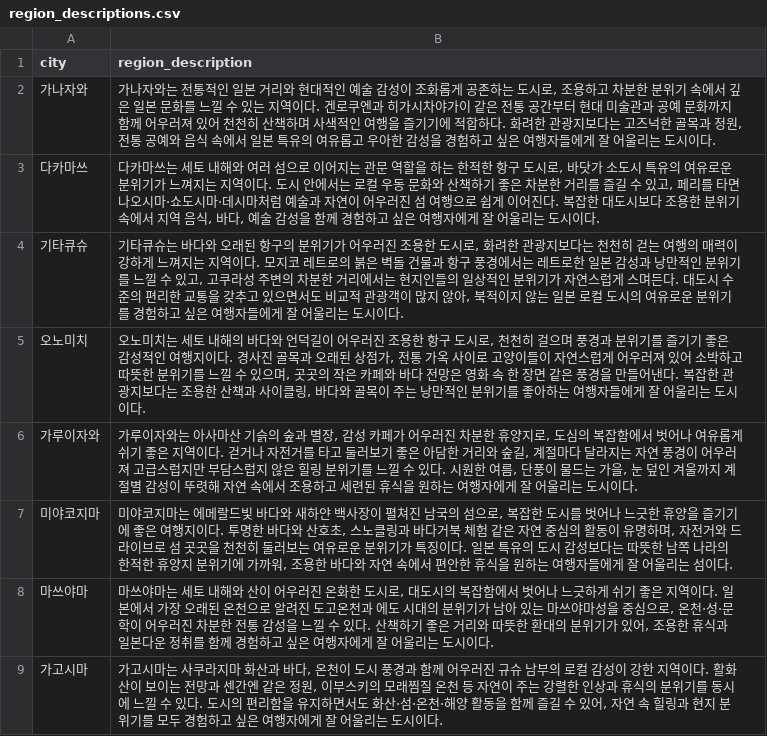
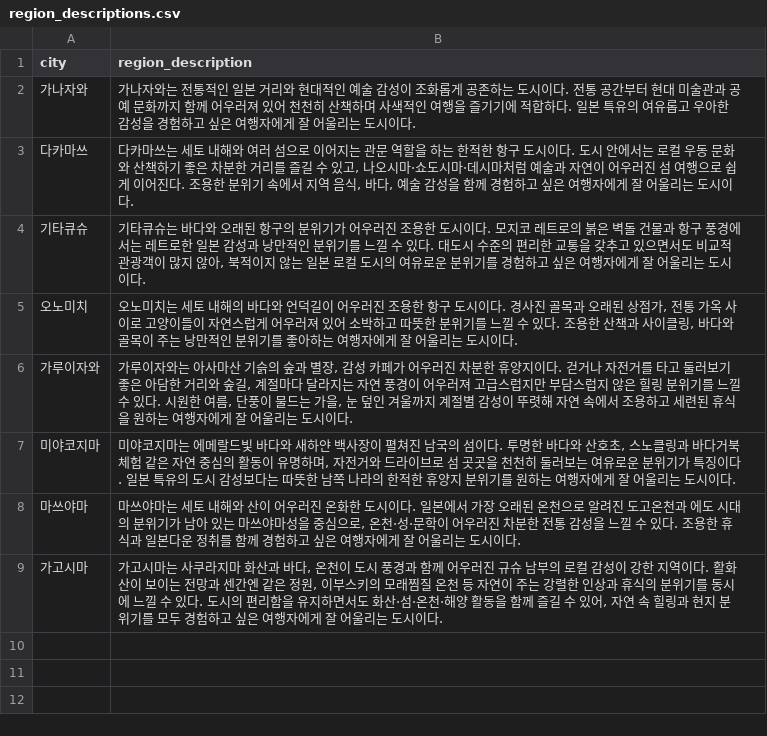
Before and after one commit to YJtree/DL_26_01_Team4, a CSV file: data/region_descriptions.csv, drawn as a sheet.

```diff
--- a/data/region_descriptions.csv
+++ b/data/region_descriptions.csv
@@ -1,9 +1,9 @@
 city,region_description
-가나자와,"  가나자와는 전통적인 일본 거리와 현대적인 예술 감성이 조화롭게 공존하는 도시로, 조용하고 차분한 분위기 속에서 깊은 일본 문화를 느낄 수 있는 지역이다. 겐로쿠엔과 히가시차야가이 같은 전통 공간부터 현대 미술관과 공예 문화까지 함께 어우러져 있어 천천히 산책하며 사색적인 여행을 즐기기에 적합하다. 화려한 관광지보다는 고즈넉한 골목과 정원, 전통 공예와 음식 속에서 일본 특유의 여유롭고 우아한 감성을 경험하고 싶은 여행자들에게 잘 어울리는 도시이다."
-다카마쓰,"  다카마쓰는 세토 내해와 여러 섬으로 이어지는 관문 역할을 하는 한적한 항구 도시로, 바닷가 소도시 특유의 여유로운 분위기가 느껴지는 지역이다. 도시 안에서는 로컬 우동 문화와 산책하기 좋은 차분한 거리를 즐길 수 있고, 페리를 타면 나오시마·쇼도시마·데시마처럼 예술과 자연이 어우러진 섬 여행으로 쉽게 이어진다. 복잡한 대도시보다 조용한 분위기 속에서 지역 음식, 바다, 예술 감성을 함께 경험하고 싶은 여행자에게 잘 어울리는 도시이다."
-기타큐슈,"  기타큐슈는 바다와 오래된 항구의 분위기가 어우러진 조용한 도시로, 화려한 관광지보다는 천천히 걷는 여행의 매력이 강하게 느껴지는 지역이다. 모지코 레트로의 붉은 벽돌 건물과 항구 풍경에서는 레트로한 일본 감성과 낭만적인 분위기를 느낄 수 있고, 고쿠라성 주변의 차분한 거리에서는 현지인들의 일상적인 분위기가 자연스럽게 스며든다. 대도시 수준의 편리한 교통을 갖추고 있으면서도 비교적 관광객이 많지 않아, 북적이지 않는 일본 로컬 도시의 여유로운 분위기를 경험하고 싶은 여행자들에게 잘 어울리는 도시이다."
-오노미치,"  오노미치는 세토 내해의 바다와 언덕길이 어우러진 조용한 항구 도시로, 천천히 걸으며 풍경과 분위기를 즐기기 좋은 감성적인 여행지이다. 경사진 골목과 오래된 상점가, 전통 가옥 사이로 고양이들이 자연스럽게 어우러져 있어 소박하고 따뜻한 분위기를 느낄 수 있으며, 곳곳의 작은 카페와 바다 전망은 영화 속 한 장면 같은 풍경을 만들어낸다. 복잡한 관광지보다는 조용한 산책과 사이클링, 바다와 골목이 주는 낭만적인 분위기를 좋아하는 여행자들에게 잘 어울리는 도시이다."
-가루이자와,"  가루이자와는 아사마산 기슭의 숲과 별장, 감성 카페가 어우러진 차분한 휴양지로, 도심의 복잡함에서 벗어나 여유롭게 쉬기 좋은 지역이다. 걷거나 자전거를 타고 둘러보기 좋은 아담한 거리와 숲길, 계절마다 달라지는 자연 풍경이 어우러져 고급스럽지만 부담스럽지 않은 힐링 분위기를 느낄 수 있다. 시원한 여름, 단풍이 물드는 가을, 눈 덮인 겨울까지 계절별 감성이 뚜렷해 자연 속에서 조용하고 세련된 휴식을 원하는 여행자에게 잘 어울리는 도시이다."
-미야코지마,"  미야코지마는 에메랄드빛 바다와 새하얀 백사장이 펼쳐진 남국의 섬으로, 복잡한 도시를 벗어나 느긋한 휴양을 즐기기에 좋은 여행지이다. 투명한 바다와 산호초, 스노클링과 바다거북 체험 같은 자연 중심의 활동이 유명하며, 자전거와 드라이브로 섬 곳곳을 천천히 둘러보는 여유로운 분위기가 특징이다. 일본 특유의 도시 감성보다는 따뜻한 남쪽 나라의 한적한 휴양지 분위기에 가까워, 조용한 바다와 자연 속에서 편안한 휴식을 원하는 여행자들에게 잘 어울리는 섬이다."
-마쓰야마,"  마쓰야마는 세토 내해와 산이 어우러진 온화한 도시로, 대도시의 복잡함에서 벗어나 느긋하게 쉬기 좋은 지역이다. 일본에서 가장 오래된 온천으로 알려진 도고온천과 에도 시대의 분위기가 남아 있는 마쓰야마성을 중심으로, 온천·성·문학이 어우러진 차분한 전통 감성을 느낄 수 있다. 산책하기 좋은 거리와 따뜻한 환대의 분위기가 있어, 조용한 휴식과 일본다운 정취를 함께 경험하고 싶은 여행자에게 잘 어울리는 도시이다."
+가나자와,  가나자와는 전통적인 일본 거리와 현대적인 예술 감성이 조화롭게 공존하는 도시이다. 전통 공간부터 현대 미술관과 공예 문화까지 함께 어우러져 있어 천천히 산책하며 사색적인 여행을 즐기기에 적합하다. 일본 특유의 여유롭고 우아한 감성을 경험하고 싶은 여행자에게 잘 어울리는 도시이다.
+다카마쓰,"  다카마쓰는 세토 내해와 여러 섬으로 이어지는 관문 역할을 하는 한적한 항구 도시이다. 도시 안에서는 로컬 우동 문화와 산책하기 좋은 차분한 거리를 즐길 수 있고, 나오시마·쇼도시마·데시마처럼 예술과 자연이 어우러진 섬 여행으로 쉽게 이어진다. 조용한 분위기 속에서 지역 음식, 바다, 예술 감성을 함께 경험하고 싶은 여행자에게 잘 어울리는 도시이다."
+기타큐슈,"  기타큐슈는 바다와 오래된 항구의 분위기가 어우러진 조용한 도시이다. 모지코 레트로의 붉은 벽돌 건물과 항구 풍경에서는 레트로한 일본 감성과 낭만적인 분위기를 느낄 수 있다. 대도시 수준의 편리한 교통을 갖추고 있으면서도 비교적 관광객이 많지 않아, 북적이지 않는 일본 로컬 도시의 여유로운 분위기를 경험하고 싶은 여행자에게 잘 어울리는 도시이다."
+오노미치,"  오노미치는 세토 내해의 바다와 언덕길이 어우러진 조용한 항구 도시이다. 경사진 골목과 오래된 상점가, 전통 가옥 사이로 고양이들이 자연스럽게 어우러져 있어 소박하고 따뜻한 분위기를 느낄 수 있다. 조용한 산책과 사이클링, 바다와 골목이 주는 낭만적인 분위기를 좋아하는 여행자에게 잘 어울리는 도시이다."
+가루이자와,"  가루이자와는 아사마산 기슭의 숲과 별장, 감성 카페가 어우러진 차분한 휴양지이다. 걷거나 자전거를 타고 둘러보기 좋은 아담한 거리와 숲길, 계절마다 달라지는 자연 풍경이 어우러져 고급스럽지만 부담스럽지 않은 힐링 분위기를 느낄 수 있다. 시원한 여름, 단풍이 물드는 가을, 눈 덮인 겨울까지 계절별 감성이 뚜렷해 자연 속에서 조용하고 세련된 휴식을 원하는 여행자에게 잘 어울리는 도시이다."
+미야코지마,"  미야코지마는 에메랄드빛 바다와 새하얀 백사장이 펼쳐진 남국의 섬이다. 투명한 바다와 산호초, 스노클링과 바다거북 체험 같은 자연 중심의 활동이 유명하며, 자전거와 드라이브로 섬 곳곳을 천천히 둘러보는 여유로운 분위기가 특징이다. 일본 특유의 도시 감성보다는 따뜻한 남쪽 나라의 한적한 휴양지 분위기를 원하는 여행자에게 잘 어울리는 도시이다."
+마쓰야마,"  마쓰야마는 세토 내해와 산이 어우러진 온화한 도시이다. 일본에서 가장 오래된 온천으로 알려진 도고온천과 에도 시대의 분위기가 남아 있는 마쓰야마성을 중심으로, 온천·성·문학이 어우러진 차분한 전통 감성을 느낄 수 있다. 조용한 휴식과 일본다운 정취를 함께 경험하고 싶은 여행자에게 잘 어울리는 도시이다."
 가고시마,"  가고시마는 사쿠라지마 화산과 바다, 온천이 도시 풍경과 함께 어우러진 규슈 남부의 로컬 감성이 강한 지역이다. 활화산이 보이는 전망과 센간엔 같은 정원, 이부스키의 모래찜질 온천 등 자연이 주는 강렬한 인상과 휴식의 분위기를 동시에 느낄 수 있다. 도시의 편리함을 유지하면서도 화산·섬·온천·해양 활동을 함께 즐길 수 있어, 자연 속 힐링과 현지 분위기를 모두 경험하고 싶은 여행자에게 잘 어울리는 도시이다."
```
Also changed, not shown: data/final_travel_database.csv, data/place_descriptions.csv.
